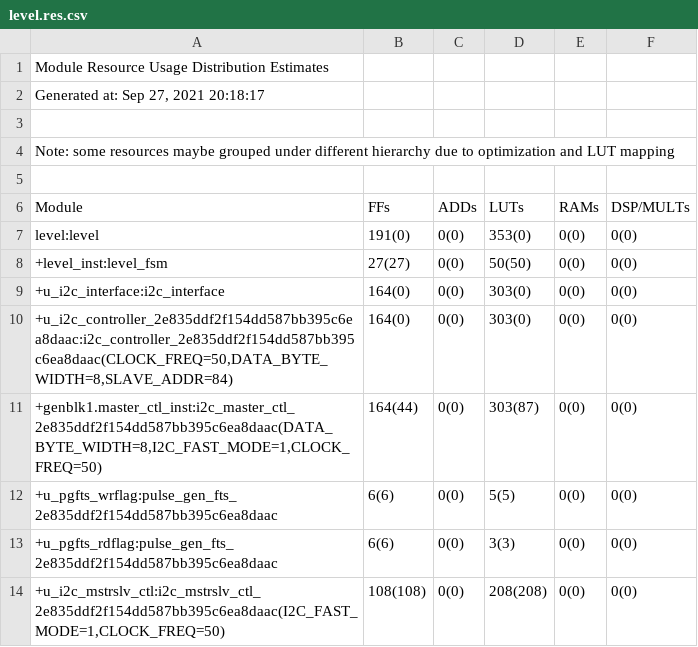
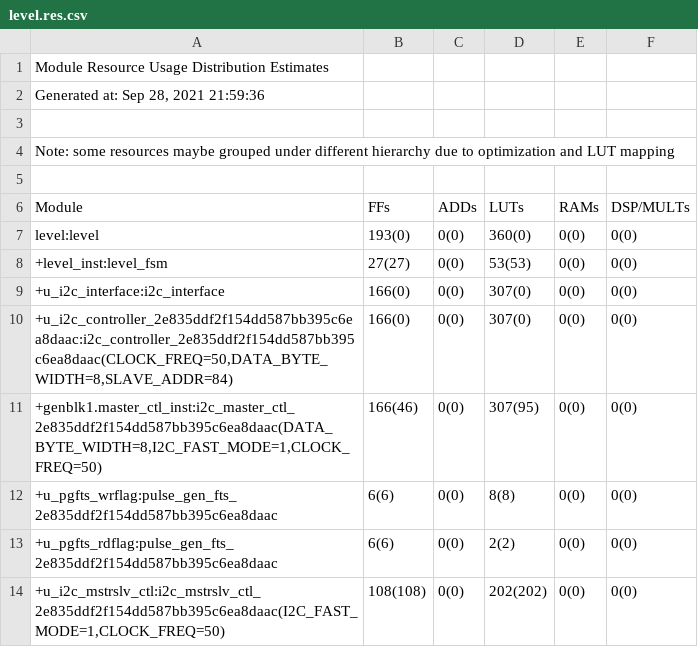
Before and after one commit to Arrakark/level_project, a CSV file: work_syn/level.res.csv, drawn as a sheet.

```diff
--- a/work_syn/level.res.csv
+++ b/work_syn/level.res.csv
@@ -1,3 +1,3 @@
 Module Resource Usage Distribution Estimates
-Generated at: Sep 27, 2021 20:18:17
+Generated at: Sep 28, 2021 21:59:36
 
@@ -6,9 +6,9 @@ Note: some resources maybe grouped under different hierarchy due to optimization
 Module	         FFs	        ADDs	        LUTs	      RAMs	 DSP/MULTs
-level:level                                                 	     191(0)	       0(0)	     353(0)	     0(0)	     0(0)	
-+level_inst:level_fsm                                       	     27(27)	       0(0)	     50(50)	     0(0)	     0(0)	
-+u_i2c_interface:i2c_interface                              	     164(0)	       0(0)	     303(0)	     0(0)	     0(0)	
- +u_i2c_controller_2e835ddf2f154dd587bb395c6ea8daac:i2c_controller_2e835ddf2f154dd587bb395c6ea8daac(CLOCK_FREQ=50,DATA_BYTE_WIDTH=8,SLAVE_ADDR=84)	     164(0)	       0(0)	     303(0)	     0(0)	     0(0)	
-  +genblk1.master_ctl_inst:i2c_master_ctl_2e835ddf2f154dd587bb395c6ea8daac(DATA_BYTE_WIDTH=8,I2C_FAST_MODE=1,CLOCK_FREQ=50)	    164(44)	       0(0)	    303(87)	     0(0)	     0(0)	
-   +u_pgfts_wrflag:pulse_gen_fts_2e835ddf2f154dd587bb395c6ea8daac	       6(6)	       0(0)	       5(5)	     0(0)	     0(0)	
-   +u_pgfts_rdflag:pulse_gen_fts_2e835ddf2f154dd587bb395c6ea8daac	       6(6)	       0(0)	       3(3)	     0(0)	     0(0)	
-   +u_i2c_mstrslv_ctl:i2c_mstrslv_ctl_2e835ddf2f154dd587bb395c6ea8daac(I2C_FAST_MODE=1,CLOCK_FREQ=50)	   108(108)	       0(0)	   208(208)	     0(0)	     0(0)	
+level:level                                                 	     193(0)	       0(0)	     360(0)	     0(0)	     0(0)	
++level_inst:level_fsm                                       	     27(27)	       0(0)	     53(53)	     0(0)	     0(0)	
++u_i2c_interface:i2c_interface                              	     166(0)	       0(0)	     307(0)	     0(0)	     0(0)	
+ +u_i2c_controller_2e835ddf2f154dd587bb395c6ea8daac:i2c_controller_2e835ddf2f154dd587bb395c6ea8daac(CLOCK_FREQ=50,DATA_BYTE_WIDTH=8,SLAVE_ADDR=84)	     166(0)	       0(0)	     307(0)	     0(0)	     0(0)	
+  +genblk1.master_ctl_inst:i2c_master_ctl_2e835ddf2f154dd587bb395c6ea8daac(DATA_BYTE_WIDTH=8,I2C_FAST_MODE=1,CLOCK_FREQ=50)	    166(46)	       0(0)	    307(95)	     0(0)	     0(0)	
+   +u_pgfts_wrflag:pulse_gen_fts_2e835ddf2f154dd587bb395c6ea8daac	       6(6)	       0(0)	       8(8)	     0(0)	     0(0)	
+   +u_pgfts_rdflag:pulse_gen_fts_2e835ddf2f154dd587bb395c6ea8daac	       6(6)	       0(0)	       2(2)	     0(0)	     0(0)	
+   +u_i2c_mstrslv_ctl:i2c_mstrslv_ctl_2e835ddf2f154dd587bb395c6ea8daac(I2C_FAST_MODE=1,CLOCK_FREQ=50)	   108(108)	       0(0)	   202(202)	     0(0)	     0(0)	
```
Also changed, not shown: outflow/level.interface.csv, outflow/level.pinout.csv, 53 other files.
